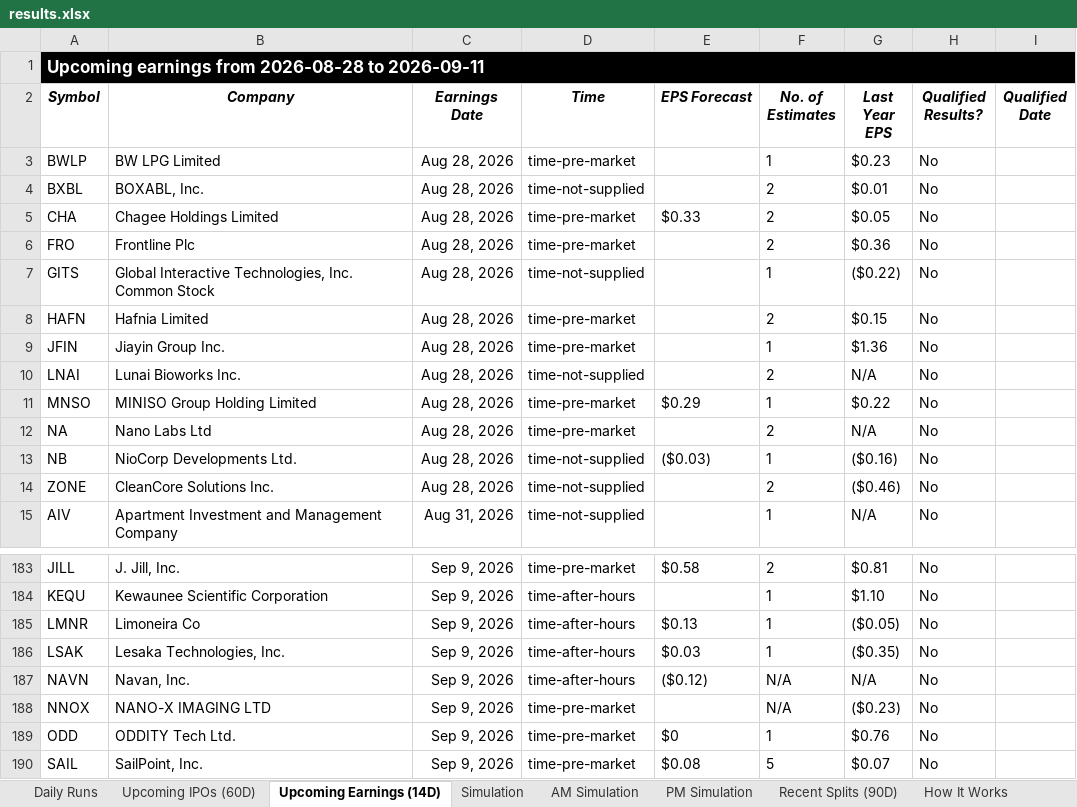
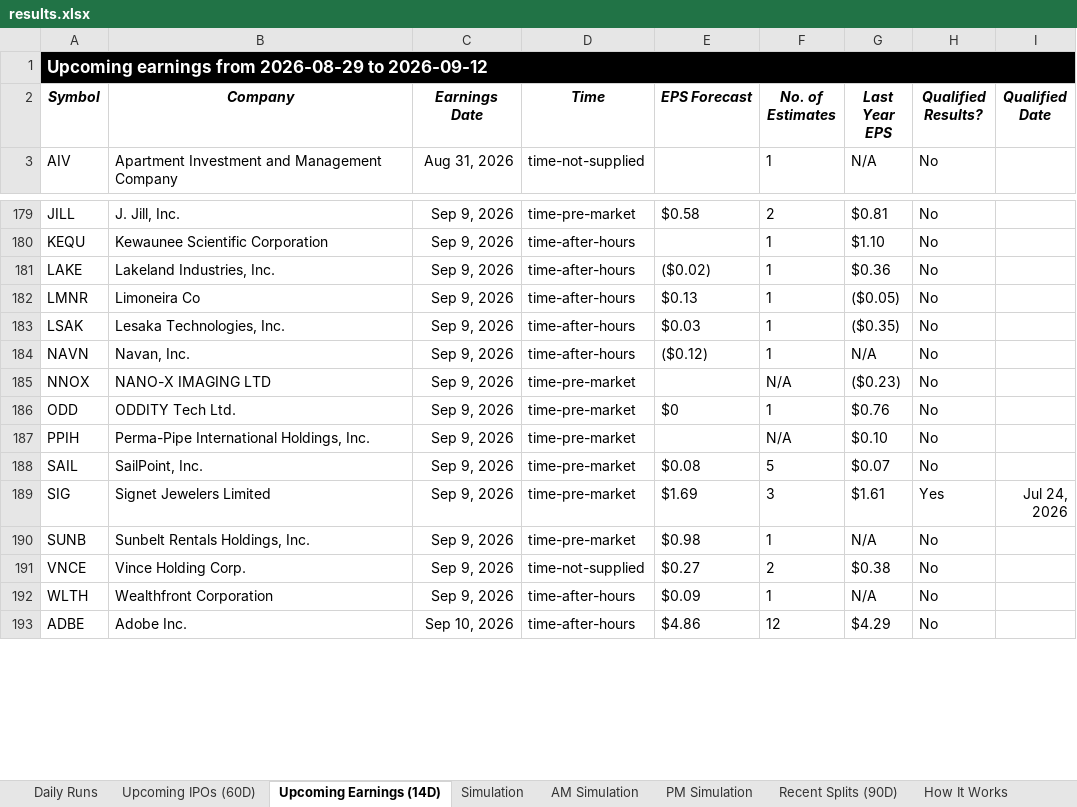
Before and after one commit to codenamev99/invest2.0, an Excel workbook: results.xlsx, sheet Upcoming Earnings (14D), drawn as a sheet; only a part is shown, gaps mark what is left out; the shorter side is filled out with more unchanged rows; values as stored, in another font and other column widths than the file's, no borders; removed rows and columns are numbered as before the commit, all else as after; the diff covers the shown part only; the diff names each change by its address in the sheet, - before the commit and + after, or states it on an @@ line.

```diff
--- a/results.xlsx (sheet Upcoming Earnings (14D))
+++ b/results.xlsx (sheet Upcoming Earnings (14D))
-A1 (Symbol): …earnings from 2026-08-28 to 2026-09-11
+A1 (Symbol): …earnings from 2026-08-29 to 2026-09-12
-row 3: BWLP | BW LPG Limited | Aug 28, 2026 | time-pre-market |  | 1 | $0.23 | No
-row 4: BXBL | BOXABL, Inc. | Aug 28, 2026 | time-not-supplied |  | 2 | $0.01 | No
-row 5: CHA | Chagee Holdings Limited | Aug 28, 2026 | time-pre-market | $0.33 | 2 | $0.05 | No
-row 6: FRO | Frontline Plc | Aug 28, 2026 | time-pre-market |  | 2 | $0.36 | No
-row 7: GITS | Global Interactive Technologies, Inc. Common Stock | Aug 28, 2026 | time-not-supplied |  | 1 | ($0.22) | No
-row 8: HAFN | Hafnia Limited | Aug 28, 2026 | time-pre-market |  | 2 | $0.15 | No
-row 9: JFIN | Jiayin Group Inc. | Aug 28, 2026 | time-pre-market |  | 1 | $1.36 | No
-row 10: LNAI | Lunai Bioworks Inc. | Aug 28, 2026 | time-not-supplied |  | 2 | N/A | No
-row 11: MNSO | MINISO Group Holding Limited | Aug 28, 2026 | time-pre-market | $0.29 | 1 | $0.22 | No
-row 12: NA | Nano Labs Ltd | Aug 28, 2026 | time-pre-market |  | 2 | N/A | No
-row 13: NB | NioCorp Developments Ltd. | Aug 28, 2026 | time-not-supplied | ($0.03) | 1 | ($0.16) | No
-row 14: ZONE | CleanCore Solutions Inc. | Aug 28, 2026 | time-not-supplied |  | 2 | ($0.46) | No
+row 181: LAKE | Lakeland Industries, Inc. | Sep 9, 2026 | time-after-hours | ($0.02) | 1 | $0.36 | No
-F184 (No. of Estimates): N/A
+F184 (No. of Estimates): 1
+row 187: PPIH | Perma-Pipe International Holdings, Inc. | Sep 9, 2026 | time-pre-market |  | N/A | $0.10 | No
```
Also changed, not shown: 16 added rows, 5 removed rows and 50 edited cells elsewhere in this sheet, sheet Daily Runs, sheet PM Simulation, sheet AM Simulation, sheet Simulation, sheet Upcoming IPOs (60D), sheet Recent Splits (90D).
